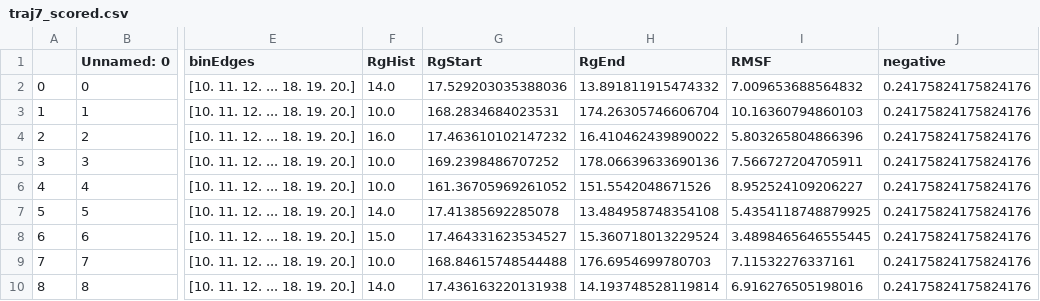
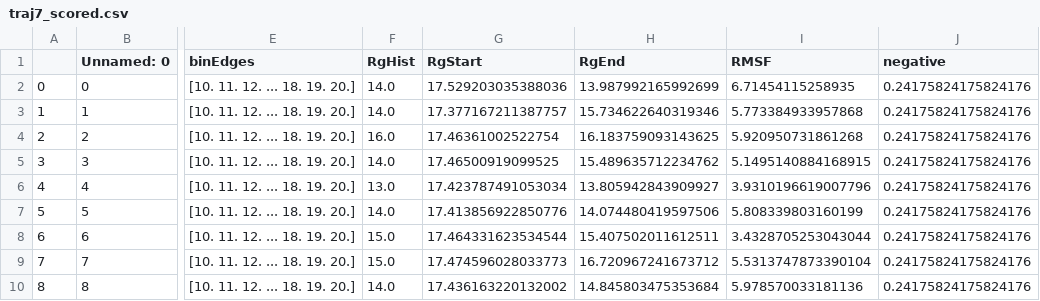
Before and after one commit to rsethi21/foldingML, a CSV file: traj7_scored.csv, drawn as a sheet; only a part is shown, gaps mark what is left out; the diff covers the shown part only; the diff names each change by its address in the sheet, - before the commit and + after, or states it on an @@ line.

```diff
--- a/traj7_scored.csv
+++ b/traj7_scored.csv
-H2 (RgEnd): 13.891811915474332
+H2 (RgEnd): 13.987992165992699
-I2 (RMSF): 7.009653688564832
+I2 (RMSF): 6.71454115258935
-F3 (RgHist): 10.0
+F3 (RgHist): 14.0
-G3 (RgStart): 168.2834684023531
+G3 (RgStart): 17.377167211387757
-H3 (RgEnd): 174.26305746606704
+H3 (RgEnd): 15.734622640319346
-I3 (RMSF): 10.16360794860103
+I3 (RMSF): 5.773384933957868
-G4 (RgStart): 17.463610102147232
+G4 (RgStart): 17.46361002522754
-H4 (RgEnd): 16.410462439890022
+H4 (RgEnd): 16.183759093143625
-I4 (RMSF): 5.803265804866396
+I4 (RMSF): 5.920950731861268
-F5 (RgHist): 10.0
+F5 (RgHist): 14.0
-G5 (RgStart): 169.2398486707252
+G5 (RgStart): 17.46500919099525
-H5 (RgEnd): 178.06639633690136
+H5 (RgEnd): 15.489635712234762
-I5 (RMSF): 7.566727204705911
+I5 (RMSF): 5.1495140884168915
-F6 (RgHist): 10.0
+F6 (RgHist): 13.0
-G6 (RgStart): 161.36705969261052
+G6 (RgStart): 17.423787491053034
-H6 (RgEnd): 151.5542048671526
+H6 (RgEnd): 13.805942843909927
-I6 (RMSF): 8.952524109206227
+I6 (RMSF): 3.9310196619007796
-G7 (RgStart): 17.41385692285078
+G7 (RgStart): 17.413856922850776
-H7 (RgEnd): 13.484958748354108
+H7 (RgEnd): 14.074480419597506
-I7 (RMSF): 5.4354118748879925
+I7 (RMSF): 5.808339803160199
-G8 (RgStart): 17.464331623534527
+G8 (RgStart): 17.464331623534544
-H8 (RgEnd): 15.360718013229524
+H8 (RgEnd): 15.407502011612511
-I8 (RMSF): 3.4898465646555445
+I8 (RMSF): 3.4328705253043044
-F9 (RgHist): 10.0
+F9 (RgHist): 15.0
-G9 (RgStart): 168.84615748544488
+G9 (RgStart): 17.474596028033773
-H9 (RgEnd): 176.6954699780703
+H9 (RgEnd): 16.720967241673712
-I9 (RMSF): 7.11532276337161
+I9 (RMSF): 5.5313747873390104
-G10 (RgStart): 17.436163220131938
+G10 (RgStart): 17.436163220132002
-H10 (RgEnd): 14.193748528119814
+H10 (RgEnd): 14.845803475353684
-I10 (RMSF): 6.916276505198016
+I10 (RMSF): 5.978570033181136
```
Also changed, not shown: 76 edited cells elsewhere in this file, 1 other file.
